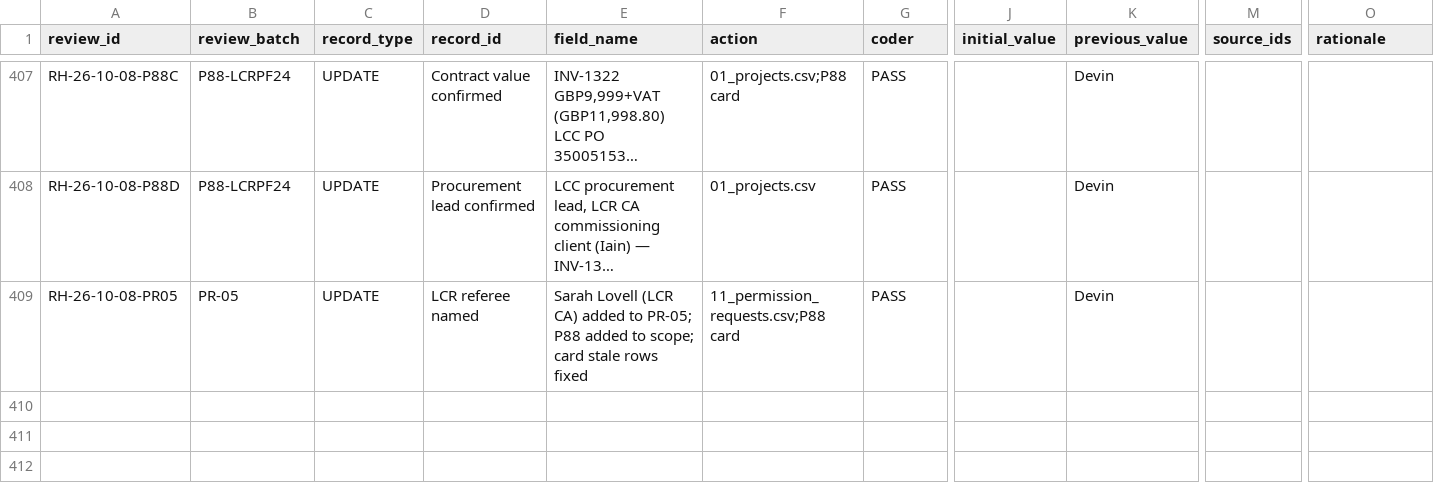
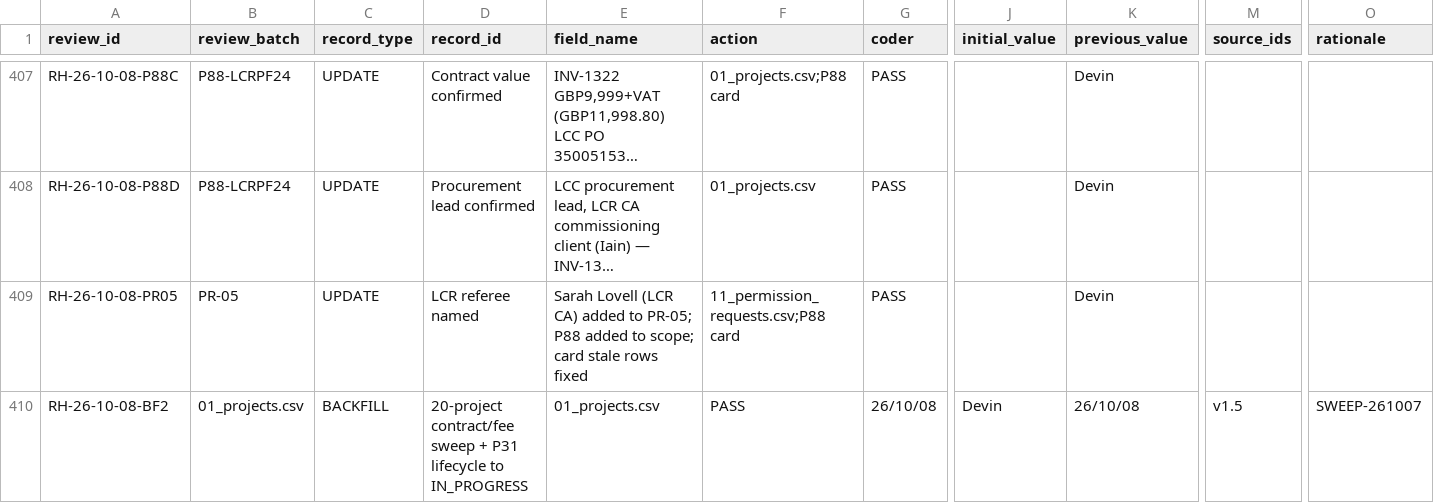
Before and after one commit to iainbe/ProjectClassifier, a CSV file: 10_review_history.csv, drawn as a sheet; only a part is shown, gaps mark what is left out; long unchanged cells end in …; rows hold the shown columns only; the diff names each change by its address in the sheet, - before the commit and + after, or states it on an @@ line.

```diff
--- a/10_review_history.csv
+++ b/10_review_history.csv
+row 410: RH-26-10-08-BF2 | 01_projects.csv | BACKFILL | 20-project contract/fee sweep + P31 lifecycle to IN_PROGRESS | 01_projects.csv | PASS | 26/10/08 | Devin | 26/10/08 | v1.5 | SWEEP-261007
```
Also changed, not shown: 01_projects.csv, project_index.csv, 2 other files.
